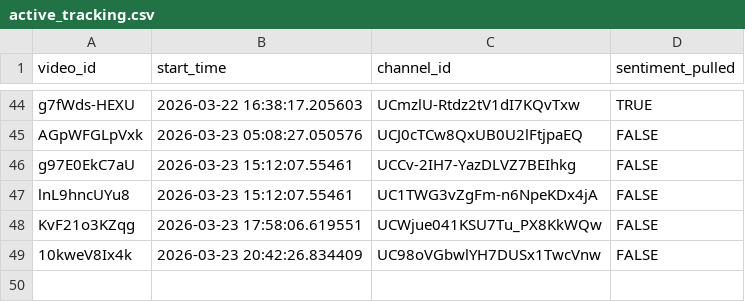
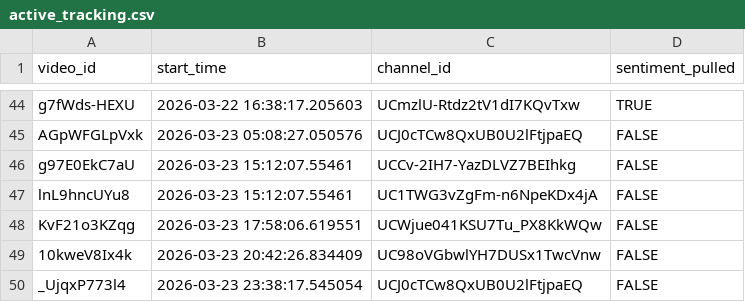
Before and after one commit to efejiroe/influencer-cv, a CSV file: data/active_tracking.csv, drawn as a sheet; only a part is shown, gaps mark what is left out.

```diff
--- a/data/active_tracking.csv
+++ b/data/active_tracking.csv
@@ -49 +49,2 @@
 "10kweV8Ix4k","2026-03-23 20:42:26.834409","UC98oVGbwlYH7DUSx1TwcVnw",FALSE
+"_UjqxP773l4","2026-03-23 23:38:17.545054","UCJ0cTCw8QxUB0U2lFtjpaEQ",FALSE
```
Also changed, not shown: data/channel_video_lookup.csv, data/tracking_data.csv.
